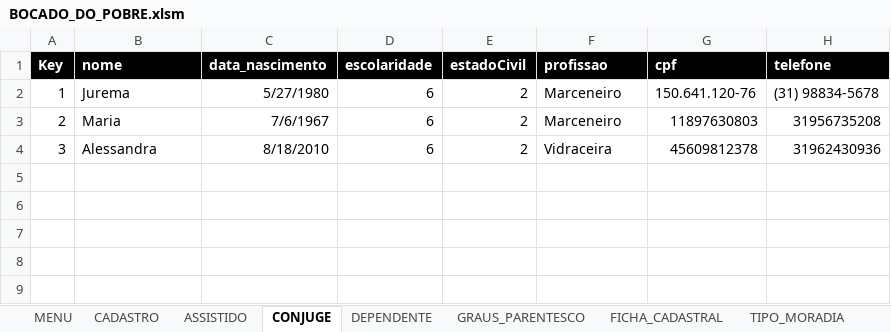
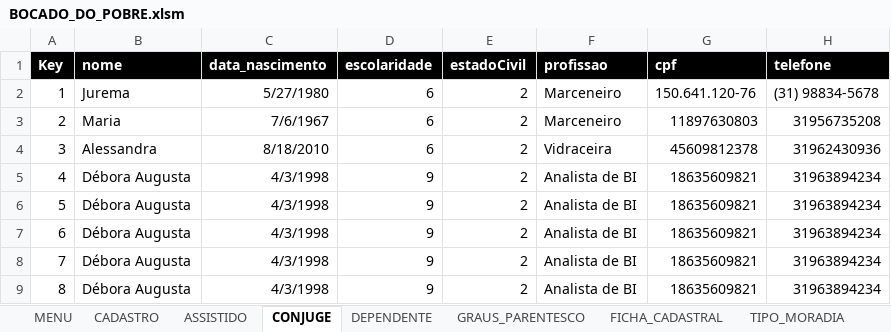
Before and after one commit to victormmcouto/bocado_do_pobre, an Excel workbook: BOCADO_DO_POBRE.xlsm, sheet CONJUGE, drawn as a sheet; values as stored, in another font and other column widths than the file's, no borders; table styles not drawn; the diff names each change by its address in the sheet, - before the commit and + after, or states it on an @@ line.

```diff
--- a/BOCADO_DO_POBRE.xlsm (sheet CONJUGE)
+++ b/BOCADO_DO_POBRE.xlsm (sheet CONJUGE)
+row 5: 4 | Débora Augusta | 4/3/1998 | 9 | 2 | Analista de BI | 18635609821 | 31963894234
+row 6: 5 | Débora Augusta | 4/3/1998 | 9 | 2 | Analista de BI | 18635609821 | 31963894234
+row 7: 6 | Débora Augusta | 4/3/1998 | 9 | 2 | Analista de BI | 18635609821 | 31963894234
+row 8: 7 | Débora Augusta | 4/3/1998 | 9 | 2 | Analista de BI | 18635609821 | 31963894234
+row 9: 8 | Débora Augusta | 4/3/1998 | 9 | 2 | Analista de BI | 18635609821 | 31963894234
```
Also changed, not shown: sheet ASSISTIDO, sheet DEPENDENTE, sheet CADASTRO, 10 other files.
